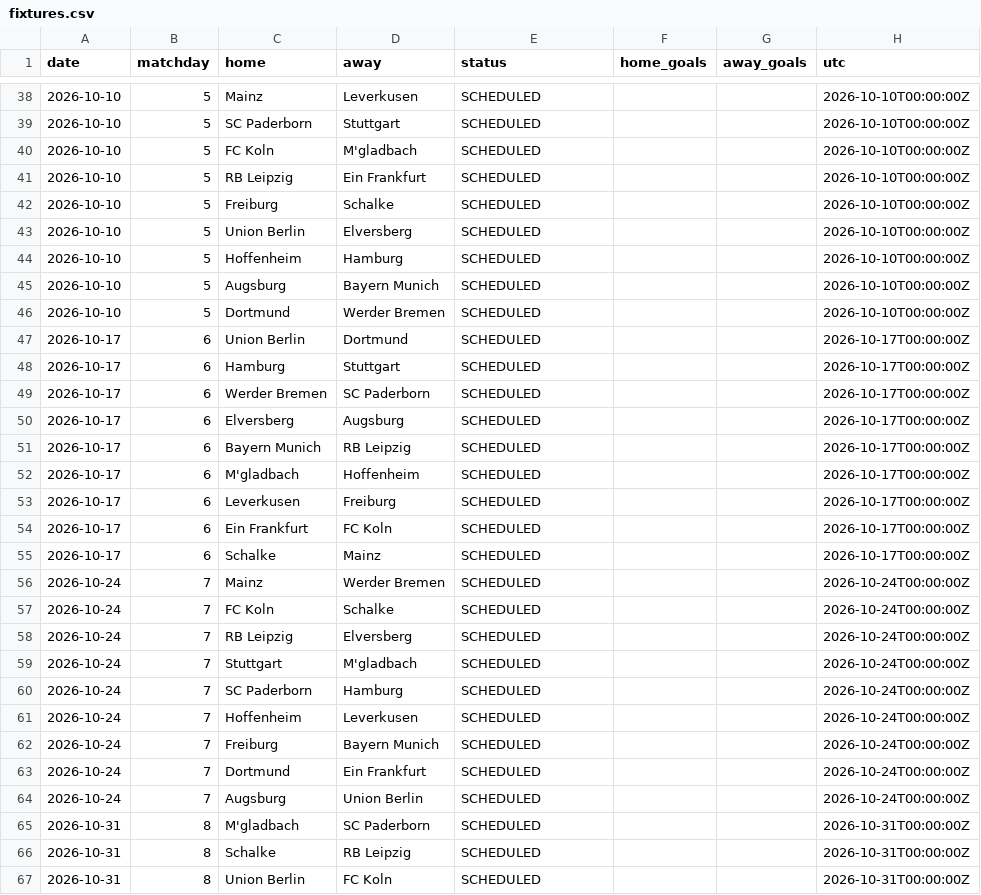
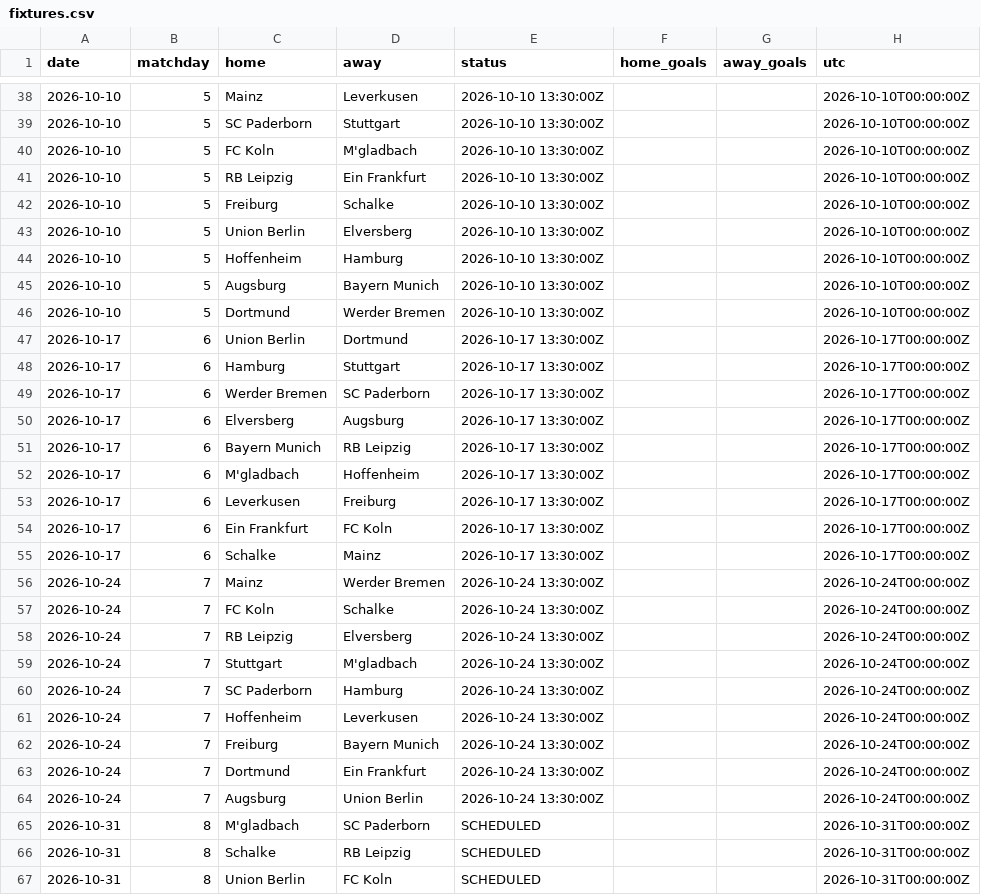
Before and after one commit to Treforis/Football-Score-Predictor, a CSV file: artifacts/BL1/fixtures.csv, drawn as a sheet; only a part is shown, gaps mark what is left out; the diff covers the shown part only; the diff names each change by its address in the sheet, - before the commit and + after, or states it on an @@ line.

```diff
--- a/artifacts/BL1/fixtures.csv
+++ b/artifacts/BL1/fixtures.csv
-E38:E46 (status): SCHEDULED
+E38:E46 (status): 2026-10-10 13:30:00Z
-E47:E55 (status): SCHEDULED
+E47:E55 (status): 2026-10-17 13:30:00Z
-E56:E64 (status): SCHEDULED
+E56:E64 (status): 2026-10-24 13:30:00Z
```
Also changed, not shown: 27 edited cells elsewhere in this file, artifacts/FL1/fixtures.csv, artifacts/FL1/weekly.csv, 4 other files.
